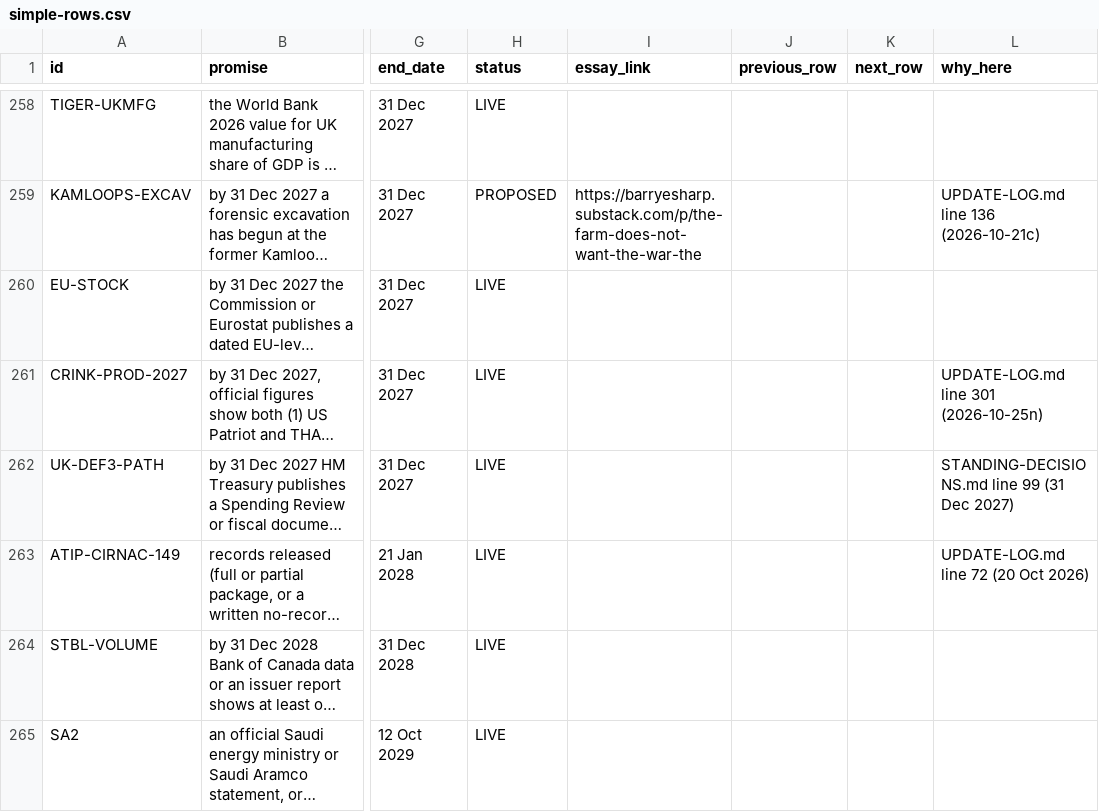
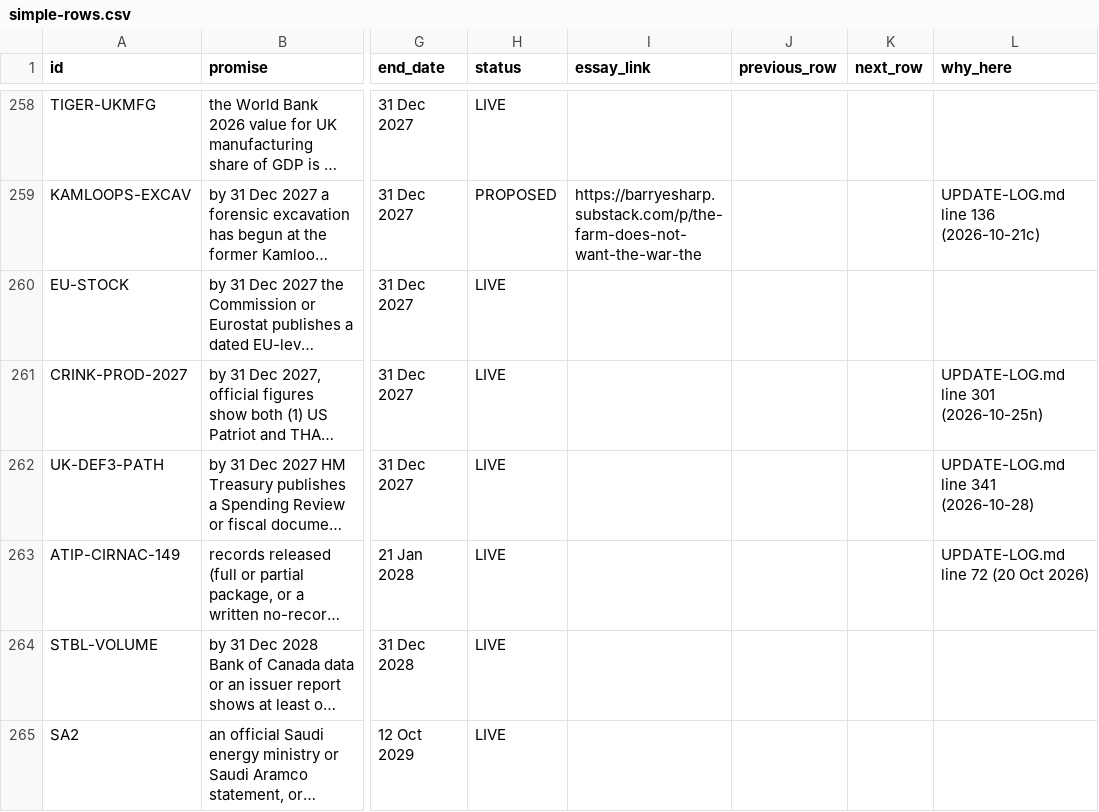
Before and after one commit to Citizenheldrecord/register, a CSV file: simple-view/simple-rows.csv, drawn as a sheet; only a part is shown, gaps mark what is left out; long unchanged cells end in …; the diff covers the shown part only; the diff names each change by its address in the sheet, - before the commit and + after, or states it on an @@ line.

```diff
--- a/simple-view/simple-rows.csv
+++ b/simple-view/simple-rows.csv
-L262 (why_here): STANDING-DECISIONS.md line 99 (31 Dec 2027)
+L262 (why_here): UPDATE-LOG.md line 341 (2026-10-28)
```
Also changed, not shown: 7 edited cells elsewhere in this file, data/essay-links.csv, 11 other files.
